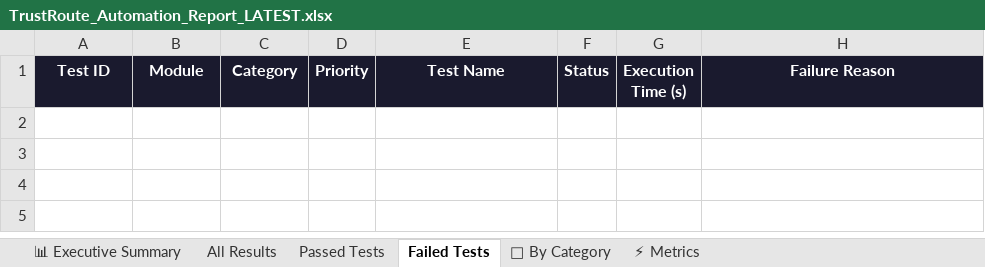
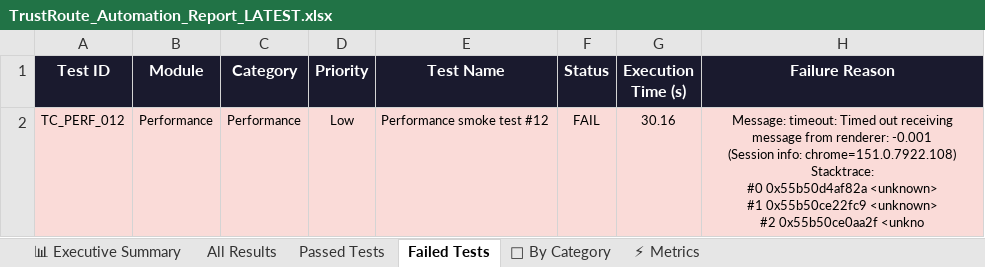
Before and after one commit to Rhema5/trustroute-PDD, an Excel workbook: Test Results/Excel/TrustRoute_Automation_Report_LATEST.xlsx, sheet Failed Tests, drawn as a sheet; values as stored, in another font and other column widths than the file's, no borders; ↵ is a line break in a cell; the diff names each change by its address in the sheet, - before the commit and + after, or states it on an @@ line.

```diff
--- a/Test Results/Excel/TrustRoute_Automation_Report_LATEST.xlsx (sheet Failed Tests)
+++ b/Test Results/Excel/TrustRoute_Automation_Report_LATEST.xlsx (sheet Failed Tests)
+row 2: TC_PERF_012 | Performance | Performance | Low | Performance smoke test #12 | FAIL | 30.16 | Message: timeout: Timed out receiving message from renderer: -0.001 ↵ (Session info: chrome=151.0.7922.108) ↵ Stacktrace: ↵ #0 0x55b50d4af82a <unknown> ↵ #1 0x55b50ce22fc9 <unknown> ↵ #2 0x55b50ce0aa2f <unkno
```
Also changed, not shown: sheet Passed Tests, sheet All Results, sheet 📊 Executive Summary, sheet ⚡ Metrics, sheet 📁 By Category, 3 other files.
